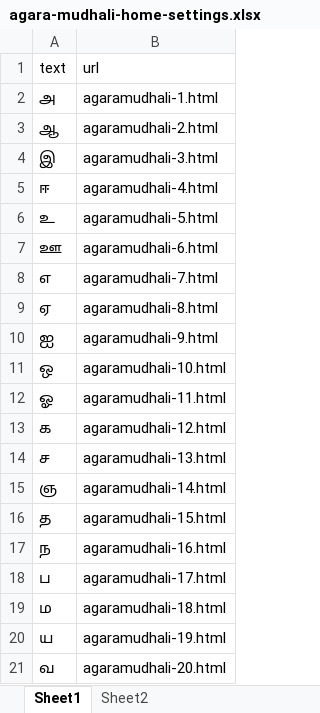
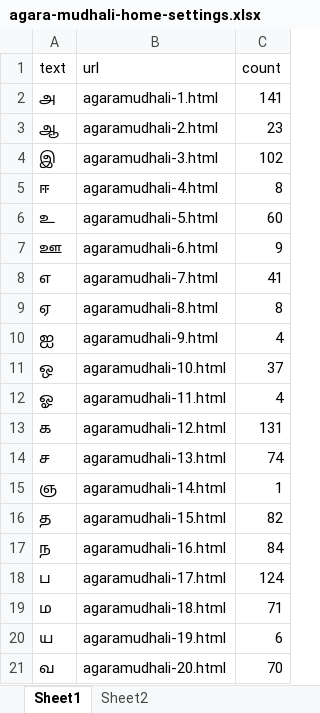
Before and after one commit to teamdailypractice/pdf-split-combine-app, an Excel workbook: data-in/agara-mudhali-home-settings.xlsx, sheet Sheet1, drawn as a sheet; values as stored, in another font and other column widths than the file's, no borders; the diff names each change by its address in the sheet, - before the commit and + after, or states it on an @@ line.

```diff
--- a/data-in/agara-mudhali-home-settings.xlsx (sheet Sheet1)
+++ b/data-in/agara-mudhali-home-settings.xlsx (sheet Sheet1)
+column C (count), rows 2-21: 141 | 23 | 102 | 8 | 60 | 9 | 41 | 8 | 4 | 37 | 4 | 131 | 74 | 1 | 82 | 84 | 124 | 71 | 6 | 70
```
Also changed, not shown: sheet Sheet2.
